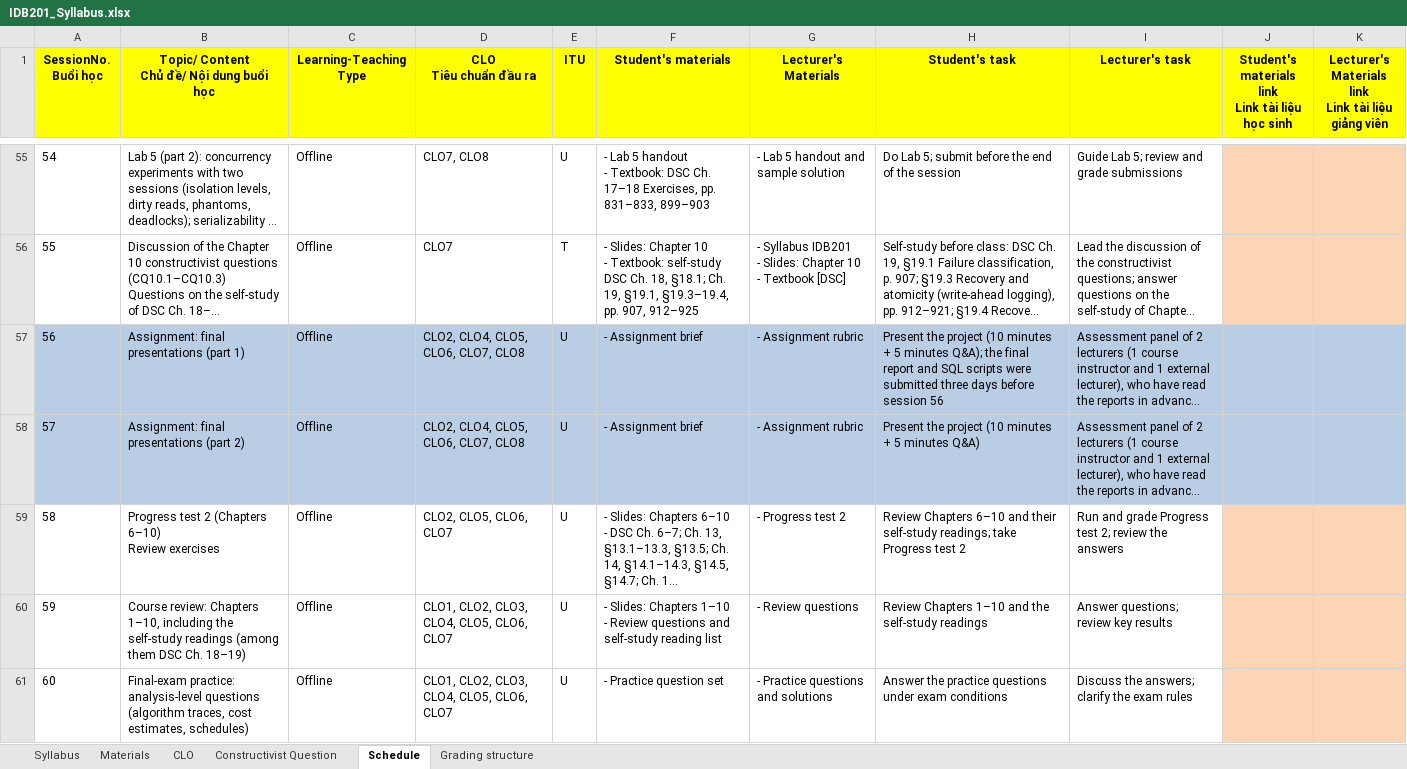
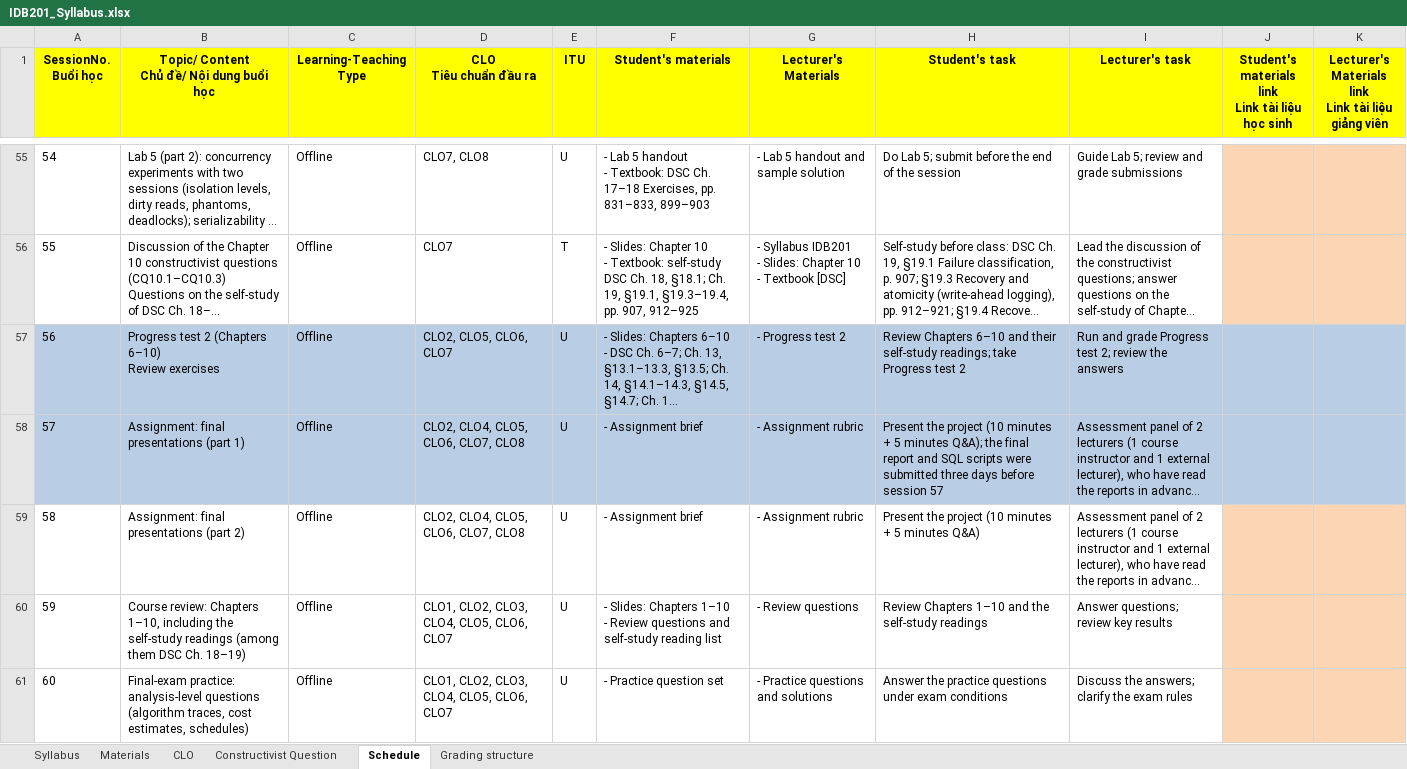
Before and after one commit to VanTTN2/IDB202, an Excel workbook: IDB201_ket-qua-sua_lan1_1/1_syllabus/IDB201_Syllabus.xlsx, sheet Schedule, drawn as a sheet; only a part is shown, gaps mark what is left out; long unchanged cells end in …; values as stored, in another font and other column widths than the file's, no borders; addresses are those after the commit; the diff names each change by its address in the sheet, - before the commit and + after, or states it on an @@ line.

```diff
--- a/IDB201_ket-qua-sua_lan1_1/1_syllabus/IDB201_Syllabus.xlsx (sheet Schedule)
+++ b/IDB201_ket-qua-sua_lan1_1/1_syllabus/IDB201_Syllabus.xlsx (sheet Schedule)
@@ row 59 moved to row 57: 56 @@
@@ column A (SessionNo. Buổi học) renumbered between rows 58 and 59 @@
-H58 (Student's task): …before session 56
+H58 (Student's task): …before session 57
-A59:I59 fill: #B9CDE5
+A59:I59 fill: none
-J59:K59 fill: #B9CDE5
+J59:K59 fill: #FCD5B5
```
Also changed, not shown: sheet Grading structure, syllabus/IDB201_Syllabus.xlsx, 2 other files.
